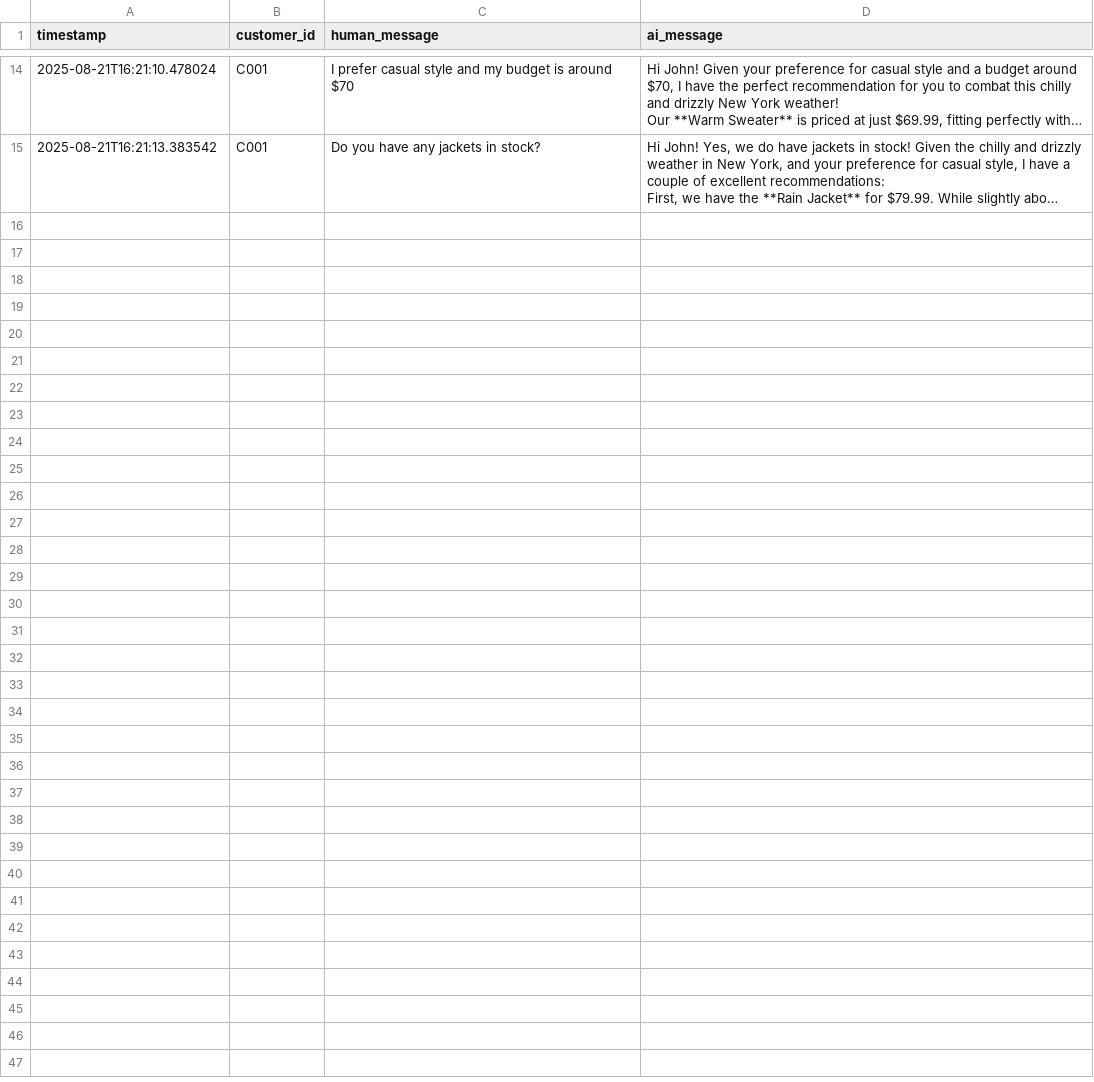
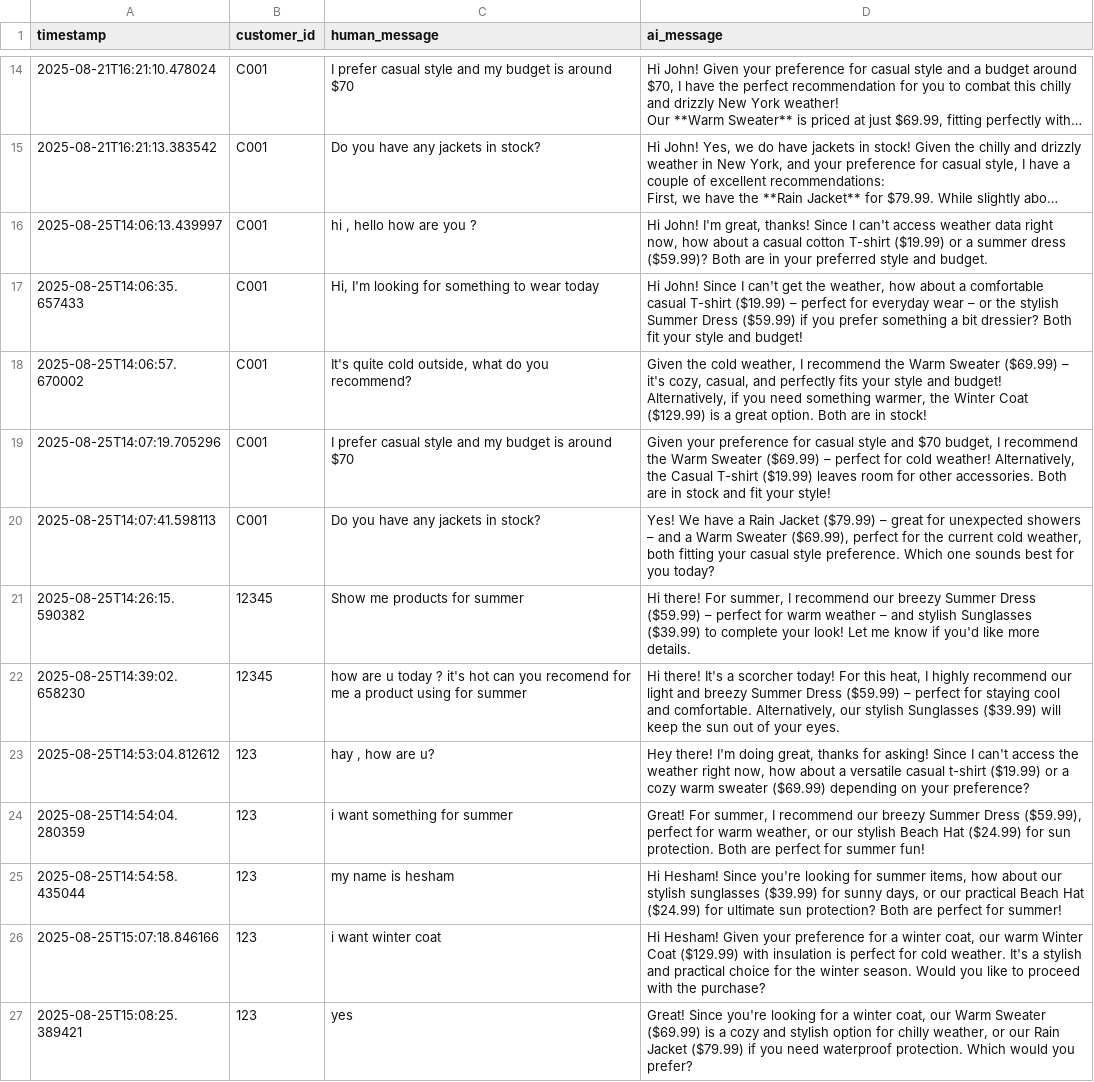
Before and after one commit to eldesokye/chatbot-for-https-octopios.com, a CSV file: research/conversation_history.csv, drawn as a sheet; only a part is shown, gaps mark what is left out; long unchanged cells end in …; the diff names each change by its address in the sheet, - before the commit and + after, or states it on an @@ line.

```diff
--- a/research/conversation_history.csv
+++ b/research/conversation_history.csv
+row 16: 2025-08-25T14:06:13.439997 | C001 | hi , hello how are you ? | Hi John! I'm great, thanks! Since I can't access weather data right now, how about a casual cotton T-shirt ($19.99) or a summer dress ($59.99)? Both are in your preferred style and budget.
+row 17: 2025-08-25T14:06:35.657433 | C001 | Hi, I'm looking for something to wear today | Hi John! Since I can't get the weather, how about a comfortable casual T-shirt ($19.99) – perfect for everyday wear – or the stylish Summer Dress ($59.99) if you prefer something a bit dressier? Both fit your style and budget!
+row 18: 2025-08-25T14:06:57.670002 | C001 | It's quite cold outside, what do you recommend? | Given the cold weather, I recommend the Warm Sweater ($69.99) – it's cozy, casual, and perfectly fits your style and budget! Alternatively, if you need something warmer, the Winter Coat ($129.99) is a great option. Both are in stock!
+row 19: 2025-08-25T14:07:19.705296 | C001 | I prefer casual style and my budget is around $70 | Given your preference for casual style and $70 budget, I recommend the Warm Sweater ($69.99) – perfect for cold weather! Alternatively, the Casual T-shirt ($19.99) leaves room for other accessories. Both are in stock and fit your style!
+row 20: 2025-08-25T14:07:41.598113 | C001 | Do you have any jackets in stock? | Yes! We have a Rain Jacket ($79.99) – great for unexpected showers – and a Warm Sweater ($69.99), perfect for the current cold weather, both fitting your casual style preference. Which one sounds best for you today?
+row 21: 2025-08-25T14:26:15.590382 | 12345 | Show me products for summer | Hi there! For summer, I recommend our breezy Summer Dress ($59.99) – perfect for warm weather – and stylish Sunglasses ($39.99) to complete your look! Let me know if you'd like more details.
+row 22: 2025-08-25T14:39:02.658230 | 12345 | how are u today ? it's hot can you recomend for me a product using for summer | Hi there! It's a scorcher today! For this heat, I highly recommend our light and breezy Summer Dress ($59.99) – perfect for staying cool and comfortable. Alternatively, our stylish Sunglasses ($39.99) will keep the sun out of your eyes.
+row 23: 2025-08-25T14:53:04.812612 | 123 | hay , how are u? | Hey there! I'm doing great, thanks for asking! Since I can't access the weather right now, how about a versatile casual t-shirt ($19.99) or a cozy warm sweater ($69.99) depending on your preference?
+row 24: 2025-08-25T14:54:04.280359 | 123 | i want something for summer | Great! For summer, I recommend our breezy Summer Dress ($59.99), perfect for warm weather, or our stylish Beach Hat ($24.99) for sun protection. Both are perfect for summer fun!
+row 25: 2025-08-25T14:54:58.435044 | 123 | my name is hesham | Hi Hesham! Since you're looking for summer items, how about our stylish sunglasses ($39.99) for sunny days, or our practical Beach Hat ($24.99) for ultimate sun protection? Both are perfect for summer!
+row 26: 2025-08-25T15:07:18.846166 | 123 | i want winter coat | Hi Hesham! Given your preference for a winter coat, our warm Winter Coat ($129.99) with insulation is perfect for cold weather. It's a stylish and practical choice for the winter season. Would you like to proceed with the purchase?
+row 27: 2025-08-25T15:08:25.389421 | 123 | yes | Great! Since you're looking for a winter coat, our Warm Sweater ($69.99) is a cozy and stylish option for chilly weather, or our Rain Jacket ($79.99) if you need waterproof protection. Which would you prefer?
```
Also changed, not shown: 4 other files.
